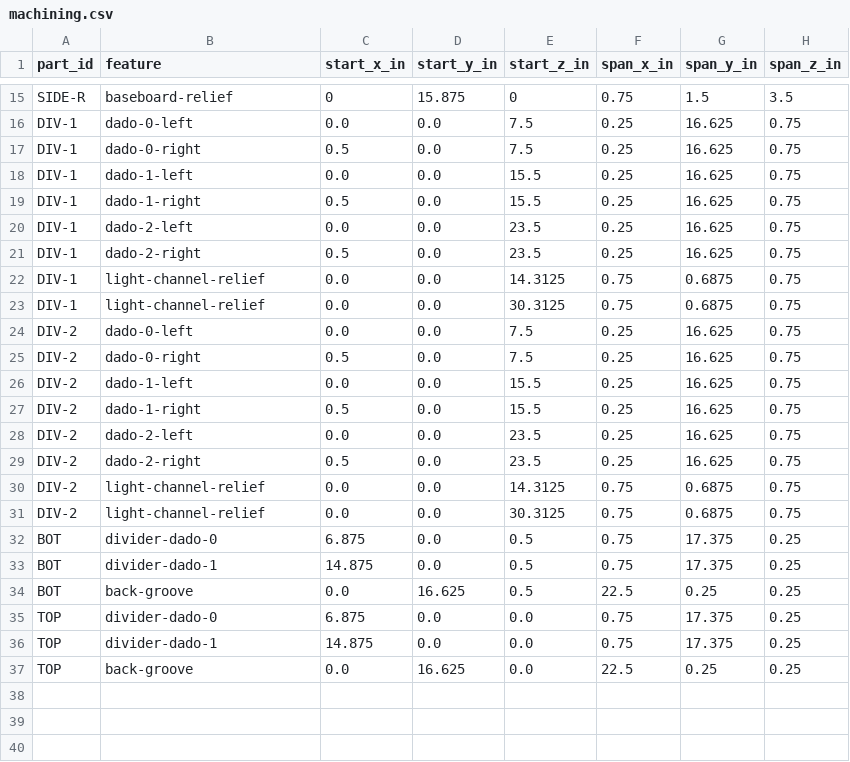
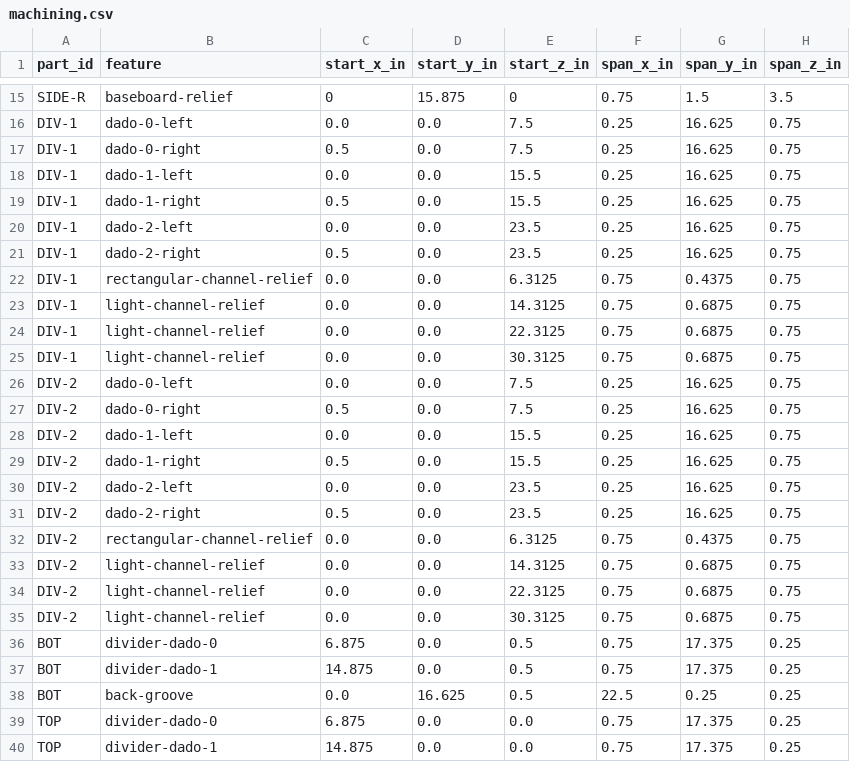
Before and after one commit to brian-amos-embedded/woodworking, a CSV file: projects/pantry/output/machining.csv, drawn as a sheet; only a part is shown, gaps mark what is left out; the shorter side is filled out with more unchanged rows.

Commit message:
Light all four soda organizer shelf rails

```diff
--- a/projects/pantry/output/machining.csv
+++ b/projects/pantry/output/machining.csv
@@ -21,3 +21,5 @@ DIV-1,dado-2-left,0.0,0.0,23.5,0.25,16.625,0.75
 DIV-1,dado-2-right,0.5,0.0,23.5,0.25,16.625,0.75
+DIV-1,rectangular-channel-relief,0.0,0.0,6.3125,0.75,0.4375,0.75
 DIV-1,light-channel-relief,0.0,0.0,14.3125,0.75,0.6875,0.75
+DIV-1,light-channel-relief,0.0,0.0,22.3125,0.75,0.6875,0.75
 DIV-1,light-channel-relief,0.0,0.0,30.3125,0.75,0.6875,0.75
@@ -29,3 +31,5 @@ DIV-2,dado-2-left,0.0,0.0,23.5,0.25,16.625,0.75
 DIV-2,dado-2-right,0.5,0.0,23.5,0.25,16.625,0.75
+DIV-2,rectangular-channel-relief,0.0,0.0,6.3125,0.75,0.4375,0.75
 DIV-2,light-channel-relief,0.0,0.0,14.3125,0.75,0.6875,0.75
+DIV-2,light-channel-relief,0.0,0.0,22.3125,0.75,0.6875,0.75
 DIV-2,light-channel-relief,0.0,0.0,30.3125,0.75,0.6875,0.75
```
Also changed, not shown: 24 other files.
